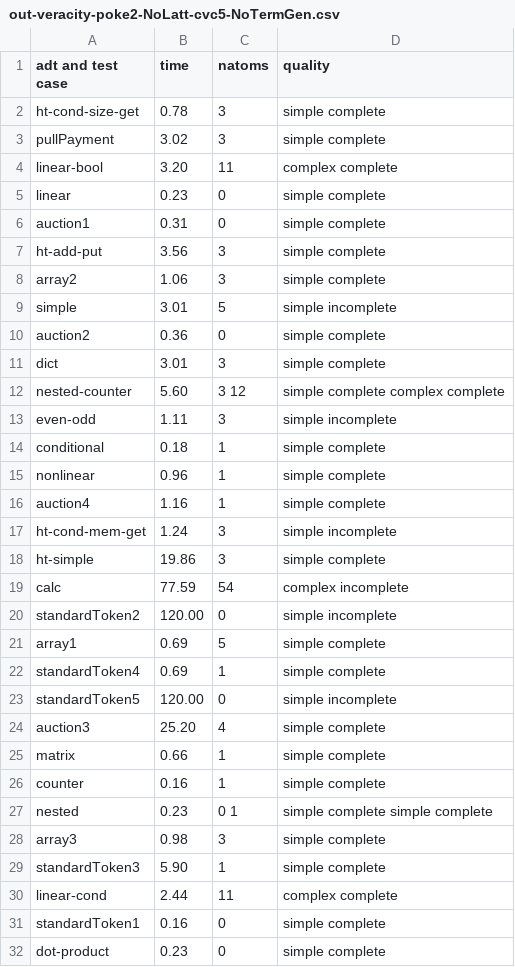
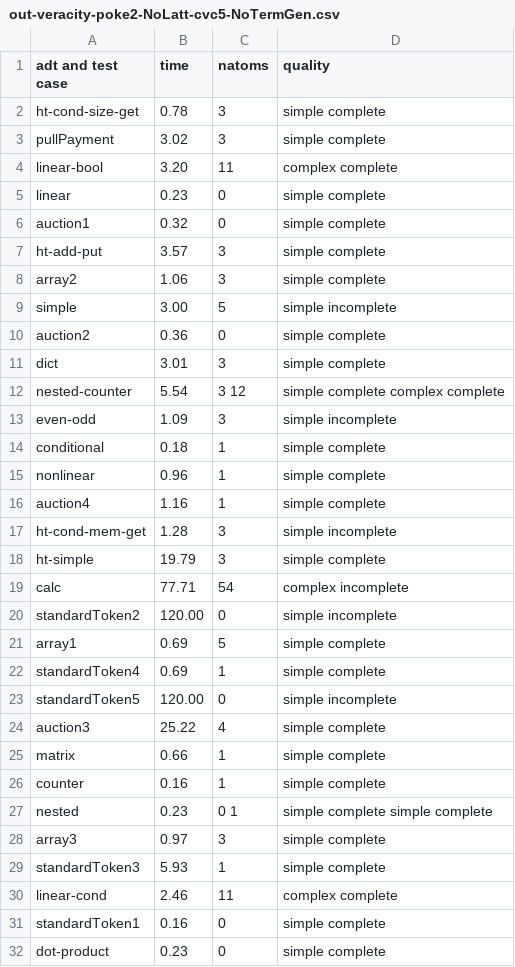
Before and after one commit to veracity-lang/servois2, a CSV file: results/out-veracity-poke2-NoLatt-cvc5-NoTermGen.csv, drawn as a sheet; only a part is shown; the diff covers the shown part only.

```diff
--- a/results/out-veracity-poke2-NoLatt-cvc5-NoTermGen.csv
+++ b/results/out-veracity-poke2-NoLatt-cvc5-NoTermGen.csv
@@ -5,10 +5,10 @@ linear-bool,3.20,11,complex complete
 linear,0.23,0,simple complete
-auction1,0.31,0,simple complete
-ht-add-put,3.56,3,simple complete
+auction1,0.32,0,simple complete
+ht-add-put,3.57,3,simple complete
 array2,1.06,3,simple complete
-simple,3.01,5,simple incomplete
+simple,3.00,5,simple incomplete
 auction2,0.36,0,simple complete
 dict,3.01,3,simple complete
-nested-counter,5.60,3 12,simple complete complex complete
-even-odd,1.11,3,simple incomplete
+nested-counter,5.54,3 12,simple complete complex complete
+even-odd,1.09,3,simple incomplete
 conditional,0.18,1,simple complete
@@ -16,5 +16,5 @@ nonlinear,0.96,1,simple complete
 auction4,1.16,1,simple complete
-ht-cond-mem-get,1.24,3,simple incomplete
-ht-simple,19.86,3,simple complete
-calc,77.59,54,complex incomplete
+ht-cond-mem-get,1.28,3,simple incomplete
+ht-simple,19.79,3,simple complete
+calc,77.71,54,complex incomplete
 standardToken2,120.00,0,simple incomplete
@@ -23,3 +23,3 @@ standardToken4,0.69,1,simple complete
 standardToken5,120.00,0,simple incomplete
-auction3,25.20,4,simple complete
+auction3,25.22,4,simple complete
 matrix,0.66,1,simple complete
@@ -27,5 +27,5 @@ counter,0.16,1,simple complete
 nested,0.23,0 1,simple complete simple complete
-array3,0.98,3,simple complete
-standardToken3,5.90,1,simple complete
-linear-cond,2.44,11,complex complete
+array3,0.97,3,simple complete
+standardToken3,5.93,1,simple complete
+linear-cond,2.46,11,complex complete
 standardToken1,0.16,0,simple complete
```
Also changed, not shown: 1 edited cell elsewhere in this file, results/out-veracity-mcmax-NoLatt-cvc4-NoTermGen.csv, results/out-veracity-mcmax-NoLatt-z3-NoTermGen.csv, 16 other files.
